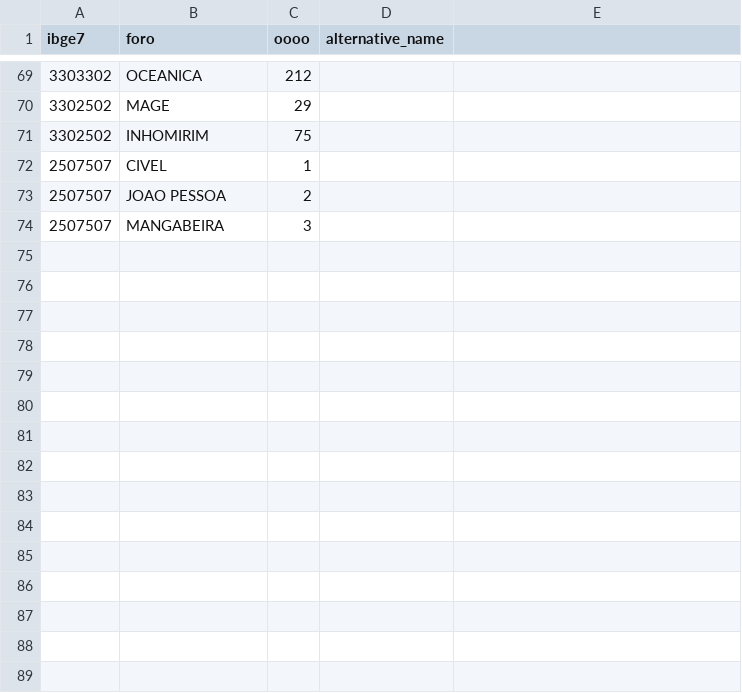
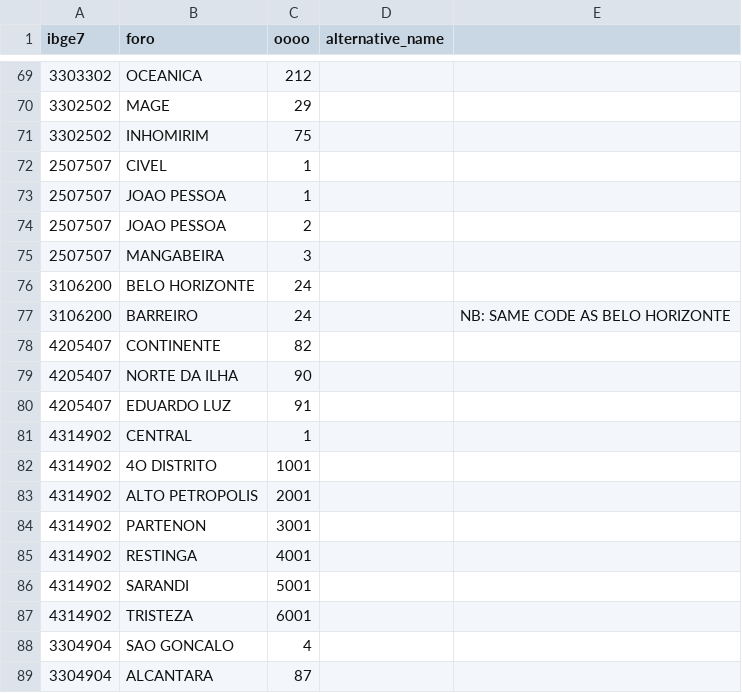
Before and after one commit to hsigstad/diarios, a CSV file: diarios/data/foro_raw.csv, drawn as a sheet; only a part is shown, gaps mark what is left out.

Commit message:
Gone through all 30 biggest cities

```diff
--- a/diarios/data/foro_raw.csv
+++ b/diarios/data/foro_raw.csv
@@ -72,3 +72,18 @@ ibge7,foro,oooo,alternative_name
 2507507,CIVEL,1,,
+2507507,JOAO PESSOA,1,,
 2507507,JOAO PESSOA,2,,
 2507507,MANGABEIRA,3,,
+3106200,BELO HORIZONTE,24,,
+3106200,BARREIRO,24,,NB: SAME CODE AS BELO HORIZONTE
+4205407,CONTINENTE,82,,
+4205407,NORTE DA ILHA,90,,
+4205407,EDUARDO LUZ,91,,
+4314902,CENTRAL,1,,
+4314902,4O DISTRITO,1001,,
+4314902,ALTO PETROPOLIS,2001,,
+4314902,PARTENON,3001,,
+4314902,RESTINGA,4001,,
+4314902,SARANDI,5001,,
+4314902,TRISTEZA,6001,,
+3304904,SAO GONCALO,4,,
+3304904,ALCANTARA,87,,
```
